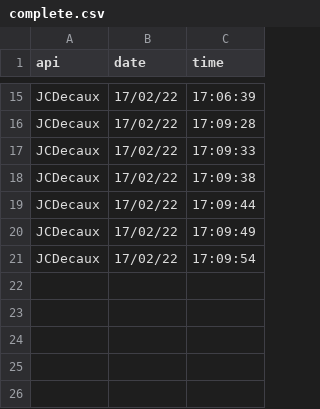
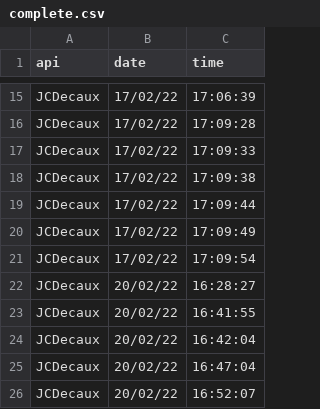
Before and after one commit to eoin-barr/COMP30830-Project, a CSV file: backend/logs/jcdecaux/complete.csv, drawn as a sheet; only a part is shown, gaps mark what is left out.

```diff
--- a/backend/logs/jcdecaux/complete.csv
+++ b/backend/logs/jcdecaux/complete.csv
@@ -21 +21,6 @@ JCDecaux,17/02/22,17:09:49
 JCDecaux,17/02/22,17:09:54
+JCDecaux,20/02/22,16:28:27
+JCDecaux,20/02/22,16:41:55
+JCDecaux,20/02/22,16:42:04
+JCDecaux,20/02/22,16:47:04
+JCDecaux,20/02/22,16:52:07
```
Also changed, not shown: 3 other files.
